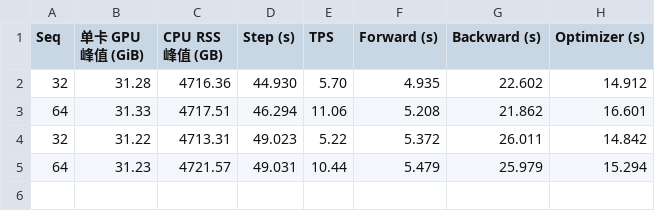
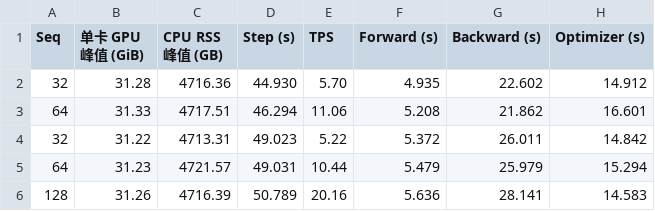
Before and after one commit to yyj6666667/10.10-benchmark, a CSV file: results/qj5090_glm_megatrain_performance.csv, drawn as a sheet.

```diff
--- a/results/qj5090_glm_megatrain_performance.csv
+++ b/results/qj5090_glm_megatrain_performance.csv
@@ -5 +5,2 @@ Seq,单卡 GPU 峰值 (GiB),CPU RSS 峰值 (GB),Step (s),TPS,Forward (s),Backwar
 64,31.23,4721.57,49.031,10.44,5.479,25.979,15.294
+128,31.26,4716.39,50.789,20.16,5.636,28.141,14.583
```
Also changed, not shown: results/qj5090_figure9.csv, 3 other files.
